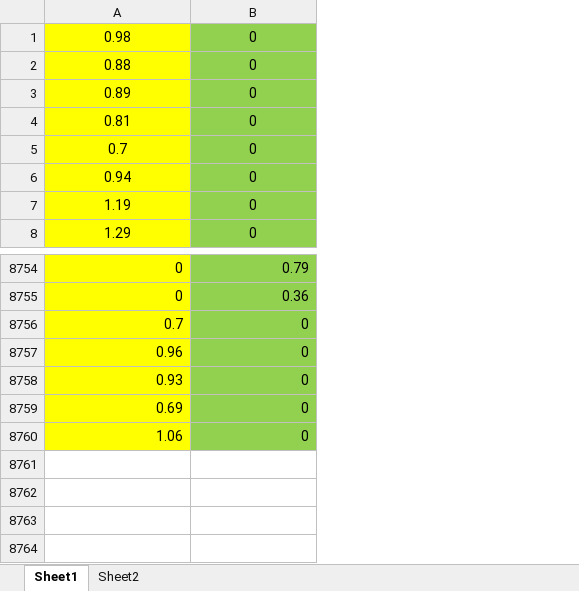
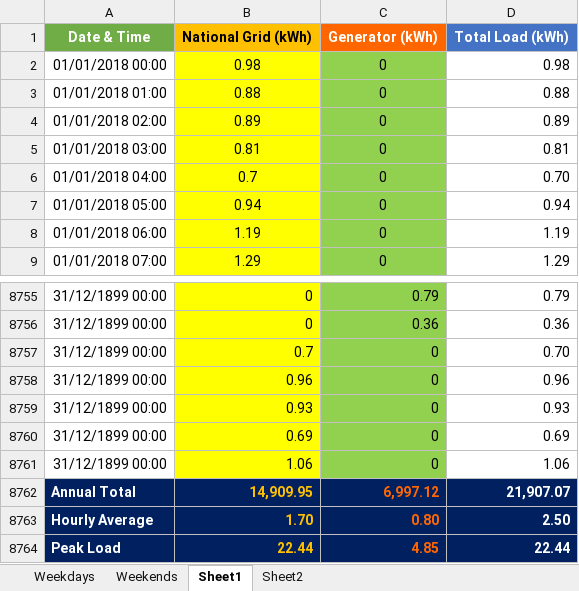
Before and after one commit to zahrsadoon-star/solar-research, an Excel workbook: data/BG1-8760.xlsx, sheet Sheet1, drawn as a sheet; only a part is shown, gaps mark what is left out; values as stored, in another font and other column widths than the file's, no borders; charts and pictures not drawn; addresses are those after the commit; the diff names each change by its address in the sheet, - before the commit and + after, or states it on an @@ line.

```diff
--- a/data/BG1-8760.xlsx (sheet Sheet1)
+++ b/data/BG1-8760.xlsx (sheet Sheet1)
+sheet tab: Weekdays
+sheet tab: Weekends
+column A, rows 2-9: 01/01/2018 00:00 | 01/01/2018 01:00 | 01/01/2018 02:00 | 01/01/2018 03:00 | 01/01/2018 04:00 | 01/01/2018 05:00 | 01/01/2018 06:00 | 01/01/2018 07:00; rows 8755-8761: all 31/12/1899 00:00
+column D, rows 2-9: 0.98 | 0.88 | 0.89 | 0.81 | 0.70 | 0.94 | 1.19 | 1.29; rows 8755-8761: 0.79 | 0.36 | 0.70 | 0.96 | 0.93 | 0.69 | 1.06
+row 1: Date & Time | National Grid (kWh) | Generator (kWh) | Total Load (kWh)
+row 8762: Annual Total | 14,909.95 | 6,997.12 | 21,907.07
+row 8763: Hourly Average | 1.70 | 0.80 | 2.50
+row 8764: Peak Load | 22.44 | 4.85 | 22.44
```
Also changed, not shown: sheet Sheet2, charts or pictures, 25 other files.
